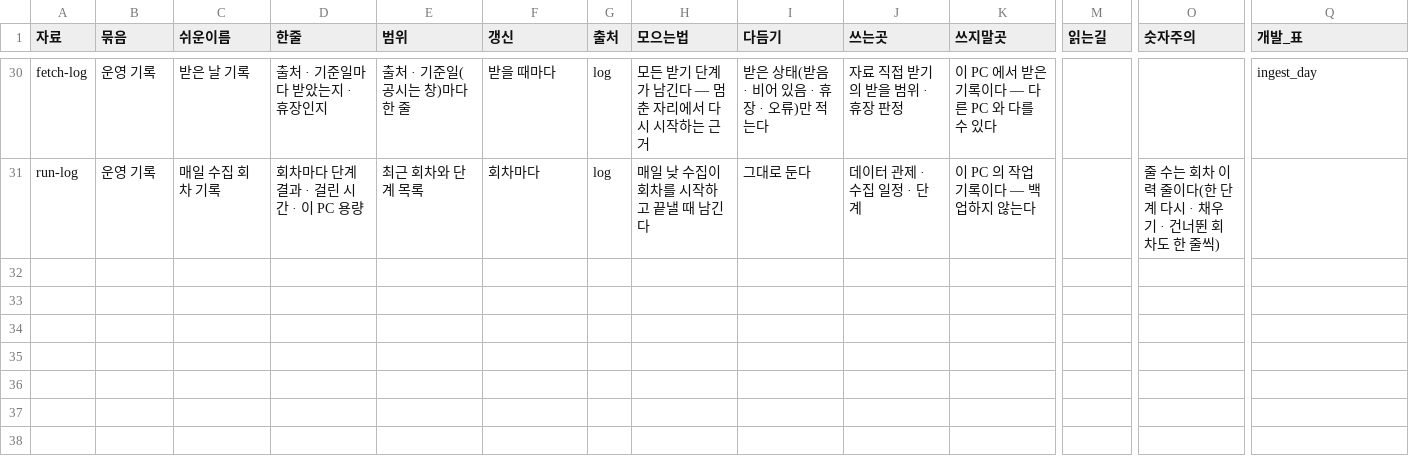
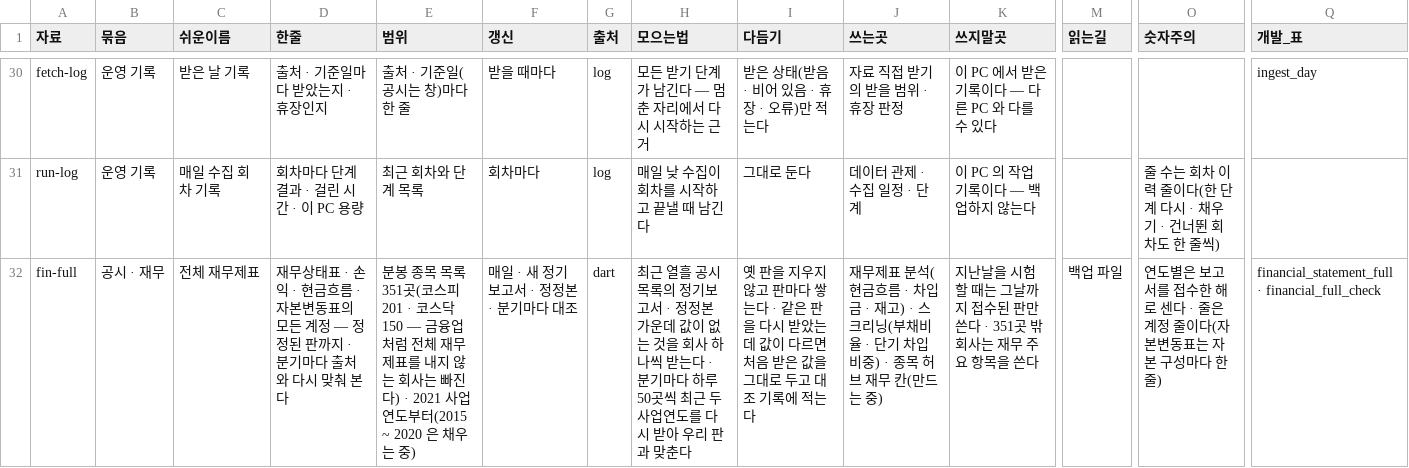
Before and after one commit to EST-team-project/Qurious, a TSV file: docs/phase-3/02-design/data/대장/자료안내-자료.tsv, drawn as a sheet; only a part is shown, gaps mark what is left out; rows hold the shown columns only; the diff covers the shown part only; the diff names each change by its address in the sheet, - before the commit and + after, or states it on an @@ line.

```diff
--- a/docs/phase-3/02-design/data/대장/자료안내-자료.tsv
+++ b/docs/phase-3/02-design/data/대장/자료안내-자료.tsv
+row 32: fin-full | 공시 · 재무 | 전체 재무제표 | 재무상태표 · 손익 · 현금흐름 · 자본변동표의 모든 계정 — 정정된 판까지 · 분기마다 출처와 다시 맞춰 본다 | 분봉 종목 목록 351곳(코스피 201 · 코스닥 150 — 금융업처럼 전체 재무제표를 내지 않는 회사는 빠진다) · 2021 사업연도부터(2015 ~ 2020 은 채우는 중) | 매일 · 새 정기보고서 · 정정본 · 분기마다 대조 | dart | 최근 열흘 공시 목록의 정기보고서 · 정정본 가운데 값이 없는 것을 회사 하나씩 받는다 · 분기마다 하루 50곳씩 최근 두 사업연도를 다시 받아 우리 판과 맞춘다 | 옛 판을 지우지 않고 판마다 쌓는다 · 같은 판을 다시 받았는데 값이 다르면 처음 받은 값을 그대로 두고 대조 기록에 적는다 | 재무제표 분석(현금흐름 · 차입금 · 재고) · 스크리닝(부채비율 · 단기 차입 비중) · 종목 허브 재무 칸(만드는 중) | 지난날을 시험할 때는 그날까지 접수된 판만 쓴다 · 351곳 밖 회사는 재무 주요 항목을 쓴다 | 백업 파일 | 연도별은 보고서를 접수한 해로 센다 · 줄은 계정 줄이다(자본변동표는 자본 구성마다 한 줄) | financial_statement_full · financial_full_check
```
Also changed, not shown: 1 added row and 8 edited cells elsewhere in this file, docs/phase-3/01-analysis/requirements/대장/시험-요구대장.tsv, docs/phase-3/02-design/data/대장/자료안내-출처.tsv, 55 other files.
